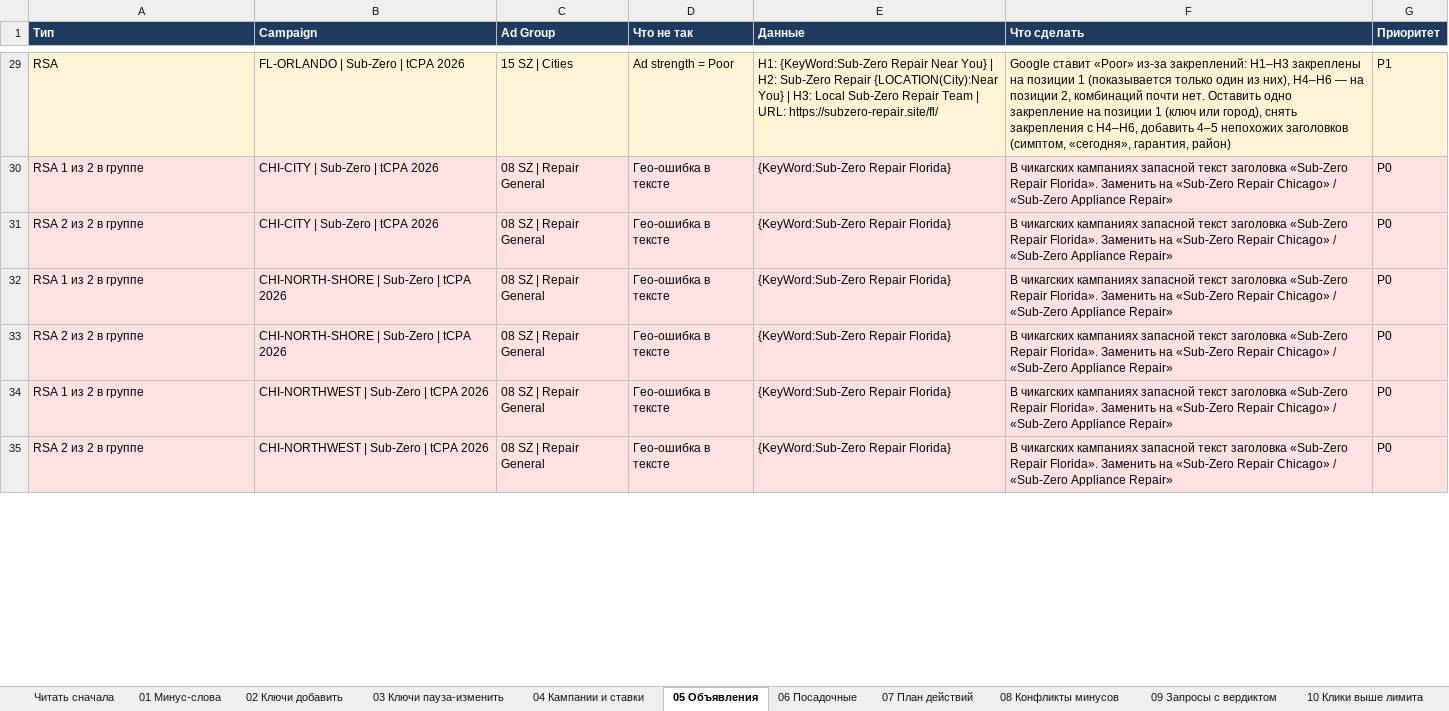
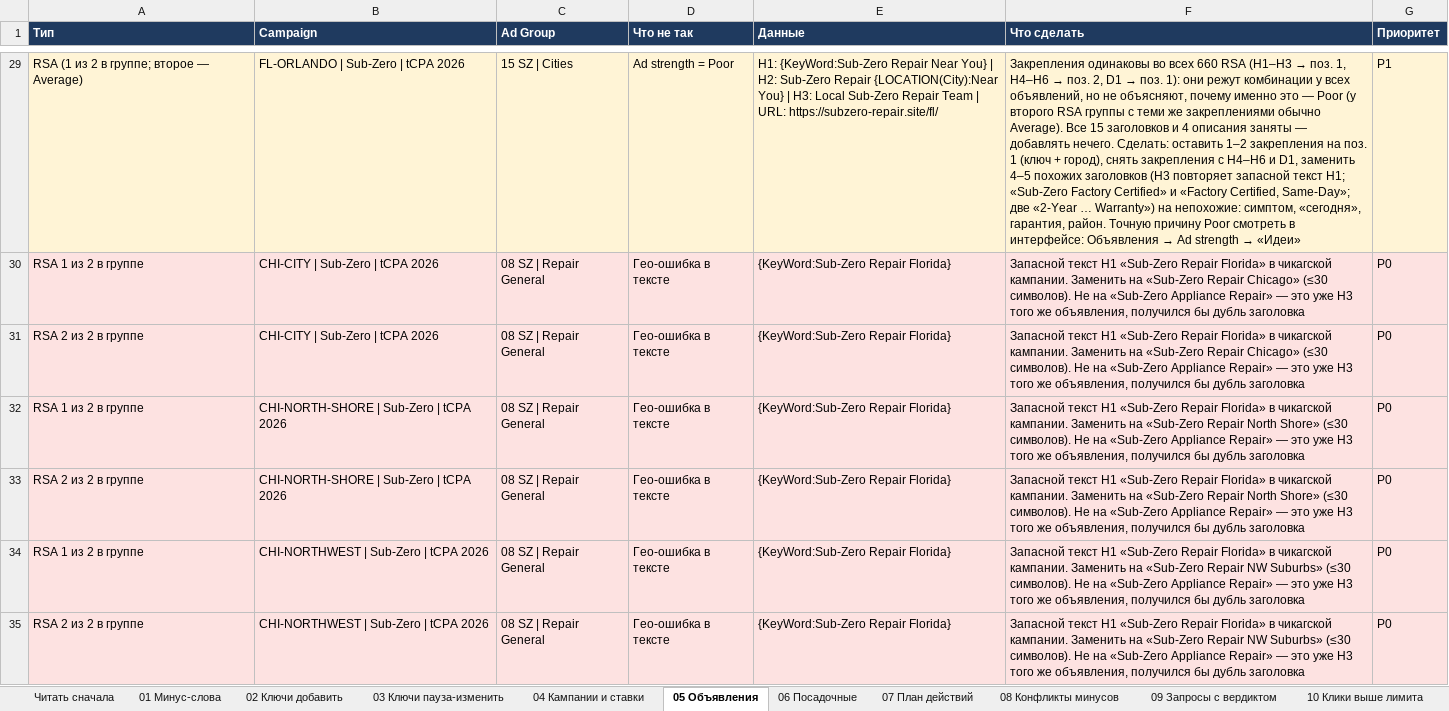
Before and after one commit to sshahmax/Max, an Excel workbook: google-ads-audit-2026-09-28/Sterling_Ads_Audit_2026-09-28.xlsx, sheet 05 Объявления, drawn as a sheet; only a part is shown, gaps mark what is left out; values as stored, in another font and other column widths than the file's, no borders; the diff covers the shown part only; the diff names each change by its address in the sheet, - before the commit and + after, or states it on an @@ line.

```diff
--- a/google-ads-audit-2026-09-28/Sterling_Ads_Audit_2026-09-28.xlsx (sheet 05 Объявления)
+++ b/google-ads-audit-2026-09-28/Sterling_Ads_Audit_2026-09-28.xlsx (sheet 05 Объявления)
-A29 (Тип): RSA
+A29 (Тип): RSA (1 из 2 в группе; второе — Average)
@@ F29 (Что сделать): Google ставит «Poor» из-за закреплений: H1–H3 закреплены на позиции 1 (показывается только один из них), H4–H6 — на позиции 2, комбинаций почти нет. Оставить одно закрепление на позиции 1 (ключ или город), снять закрепления с H4–H6, добавить 4–5 непохожих заголовков (симптом, «сегодня», гарантия, район) → Закрепления одинаковы во всех 660 RSA (H1–H3 → поз. 1, H4–H6 → поз. 2, D1 → поз. 1): они режут комбинации у всех объявлений, но не объясняют, почему именно это — Poor (у второго RSA группы с теми же закреплениями обычно Average). Все 15 заголовков и 4 описания заняты — добавлять нечего. Сделать: оставить 1–2 закрепления на поз. 1 (ключ + город), снять закрепления с H4–H6 и D1, заменить 4–5 похожих заголовков (H3 повторяет запасной текст H1; «Sub-Zero Factory Certified» и «Factory Certified, Same-Day»; две «2-Year … Warranty») на непохожие: симптом, «сегодня», гарантия, район. Точную причину Poor смотреть в интерфейсе: Объявления → Ad strength → «Идеи» @@
-F30:F31 (Что сделать): В чикагских кампаниях запасной текст заголовка «Sub-Zero Repair Florida». Заменить на «Sub-Zero Repair Chicago» / «Sub-Zero Appliance Repair»
+F30:F31 (Что сделать): Запасной текст H1 «Sub-Zero Repair Florida» в чикагской кампании. Заменить на «Sub-Zero Repair Chicago» (≤30 символов). Не на «Sub-Zero Appliance Repair» — это уже H3 того же объявления, получился бы дубль заголовка
-F32:F33 (Что сделать): В чикагских кампаниях запасной текст заголовка «Sub-Zero Repair Florida». Заменить на «Sub-Zero Repair Chicago» / «Sub-Zero Appliance Repair»
+F32:F33 (Что сделать): Запасной текст H1 «Sub-Zero Repair Florida» в чикагской кампании. Заменить на «Sub-Zero Repair North Shore» (≤30 символов). Не на «Sub-Zero Appliance Repair» — это уже H3 того же объявления, получился бы дубль заголовка
-F34:F35 (Что сделать): В чикагских кампаниях запасной текст заголовка «Sub-Zero Repair Florida». Заменить на «Sub-Zero Repair Chicago» / «Sub-Zero Appliance Repair»
+F34:F35 (Что сделать): Запасной текст H1 «Sub-Zero Repair Florida» в чикагской кампании. Заменить на «Sub-Zero Repair NW Suburbs» (≤30 символов). Не на «Sub-Zero Appliance Repair» — это уже H3 того же объявления, получился бы дубль заголовка
```
Also changed, not shown: 1 added row and 89 edited cells elsewhere in this sheet, sheet 10 Клики выше лимита, sheet 07 План действий, 4 other files.
